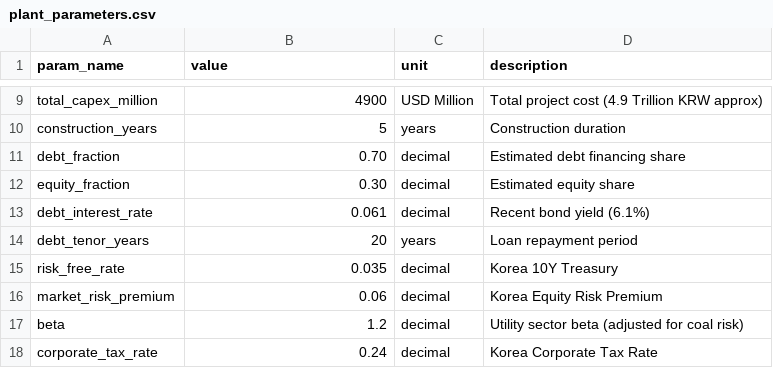
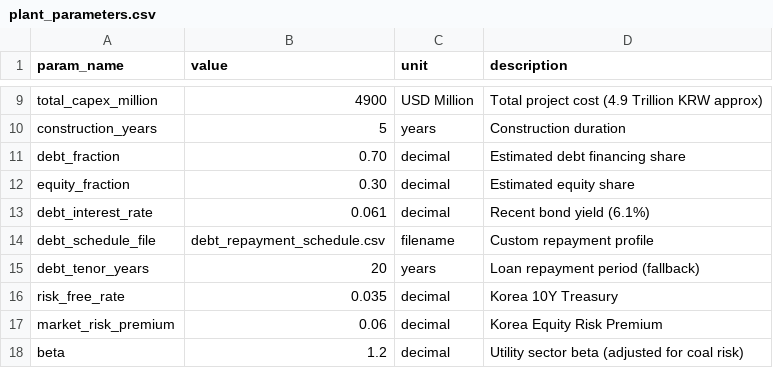
Before and after one commit to justjinsu/risk_premium_2026, a CSV file: data/raw/plant_parameters.csv, drawn as a sheet; only a part is shown, gaps mark what is left out; the shorter side is filled out with more unchanged rows.

```diff
--- a/data/raw/plant_parameters.csv
+++ b/data/raw/plant_parameters.csv
@@ -13,3 +13,4 @@ equity_fraction,0.30,decimal,Estimated equity share
 debt_interest_rate,0.061,decimal,Recent bond yield (6.1%)
-debt_tenor_years,20,years,Loan repayment period
+debt_schedule_file,debt_repayment_schedule.csv,filename,Custom repayment profile
+debt_tenor_years,20,years,Loan repayment period (fallback)
 risk_free_rate,0.035,decimal,Korea 10Y Treasury
```
Also changed, not shown: 4 other files.
